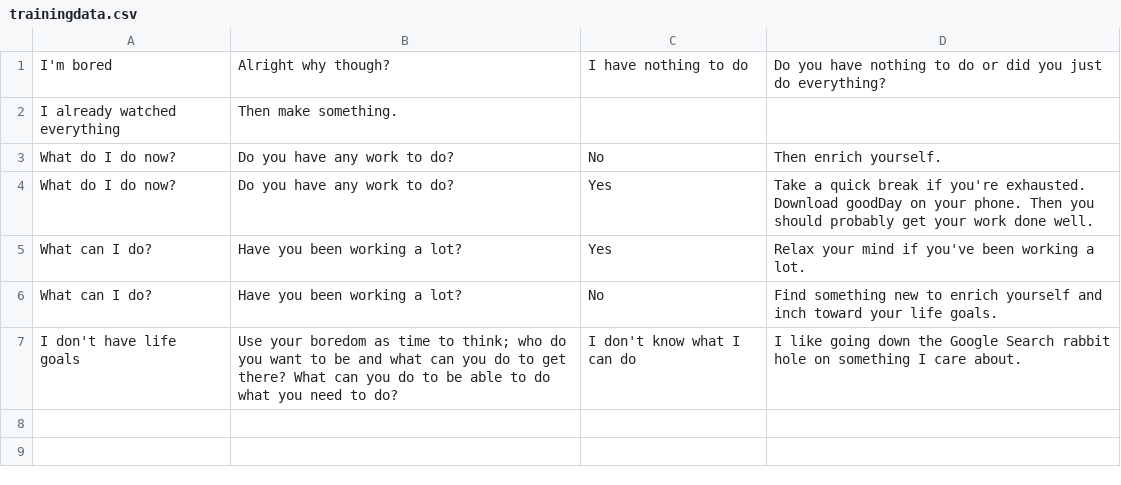
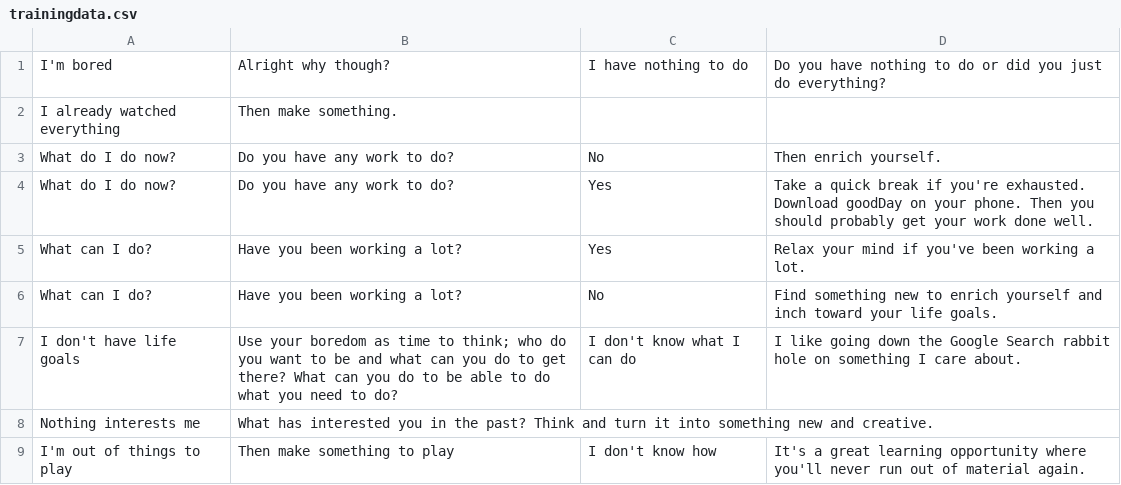
Before and after one commit to roaga/BoredomBot, a CSV file: trainingdata.csv, drawn as a sheet; the diff names each change by its address in the sheet, - before the commit and + after, or states it on an @@ line.

Commit message:
More data.

```diff
--- a/trainingdata.csv
+++ b/trainingdata.csv
+row 8: Nothing interests me | What has interested you in the past? Think and turn it into something new and creative.
+row 9: I'm out of things to play | Then make something to play | I don't know how | It's a great learning opportunity where you'll never run out of material again.
```
